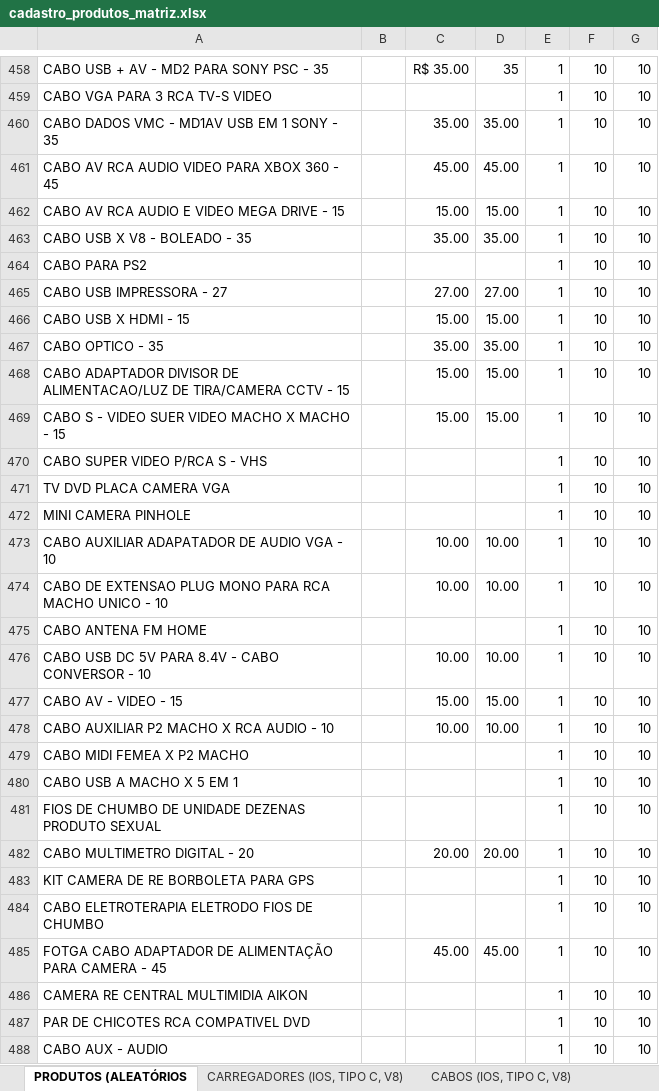
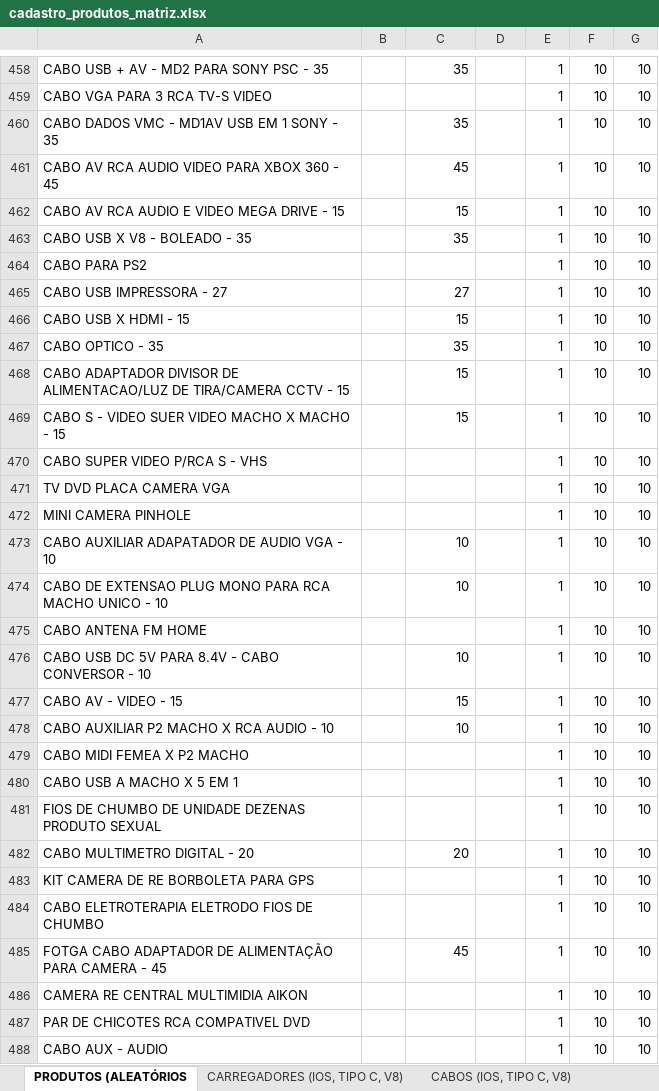
Before and after one commit to FelipeArauj0/BOT_CADASTRAR, an Excel workbook: src/cadastro_produtos_matriz.xlsx, sheet PRODUTOS (ALEATÓRIOS, drawn as a sheet; only a part is shown, gaps mark what is left out; values as stored, in another font and other column widths than the file's, no borders; charts and pictures not drawn; the diff covers the shown part only; the diff names each change by its address in the sheet, - before the commit and + after, or states it on an @@ line.

Commit message:
bugs resolvidos falta cadastrar todos produtos

```diff
--- a/src/cadastro_produtos_matriz.xlsx (sheet PRODUTOS (ALEATÓRIOS)
+++ b/src/cadastro_produtos_matriz.xlsx (sheet PRODUTOS (ALEATÓRIOS)
-C458: R$ 35.00
+C458: 35
-D458: 35
+D458: (empty)
-C460: 35.00
+C460: 35
-D460: 35.00
+D460: (empty)
-C461: 45.00
+C461: 45
-D461: 45.00
+D461: (empty)
-C462: 15.00
+C462: 15
-D462: 15.00
+D462: (empty)
-C463: 35.00
+C463: 35
-D463: 35.00
+D463: (empty)
-C465: 27.00
+C465: 27
-D465: 27.00
+D465: (empty)
-C466: 15.00
+C466: 15
-D466: 15.00
+D466: (empty)
-C467: 35.00
+C467: 35
-D467: 35.00
+D467: (empty)
-C468:C469: 15.00
+C468:C469: 15
-D468:D469: 15.00
+D468:D469: (empty)
-C473:C474: 10.00
+C473:C474: 10
-D473:D474: 10.00
+D473:D474: (empty)
-C476: 10.00
+C476: 10
-D476: 10.00
+D476: (empty)
-C477: 15.00
+C477: 15
-D477: 15.00
+D477: (empty)
-C478: 10.00
+C478: 10
-D478: 10.00
+D478: (empty)
-C482: 20.00
+C482: 20
-D482: 20.00
+D482: (empty)
-C485: 45.00
+C485: 45
-D485: 45.00
+D485: (empty)
```
Also changed, not shown: 1 added row, 15 removed rows and 913 edited cells elsewhere in this sheet, charts or pictures, src/PRODUTOS.xlsx, 2 other files.
